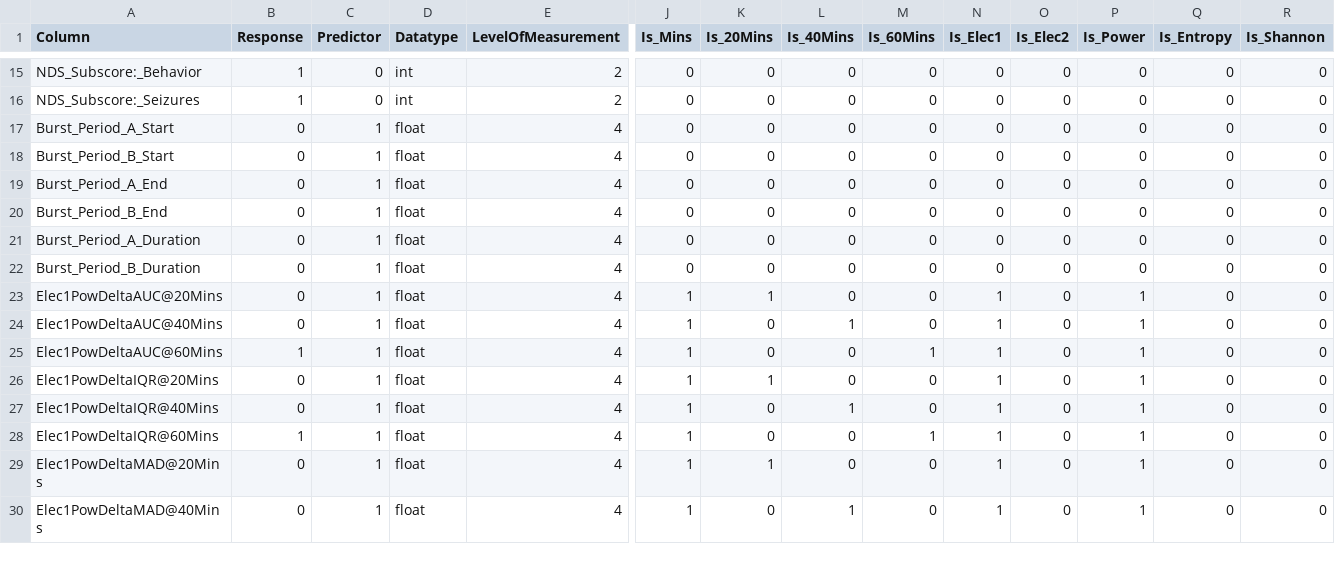
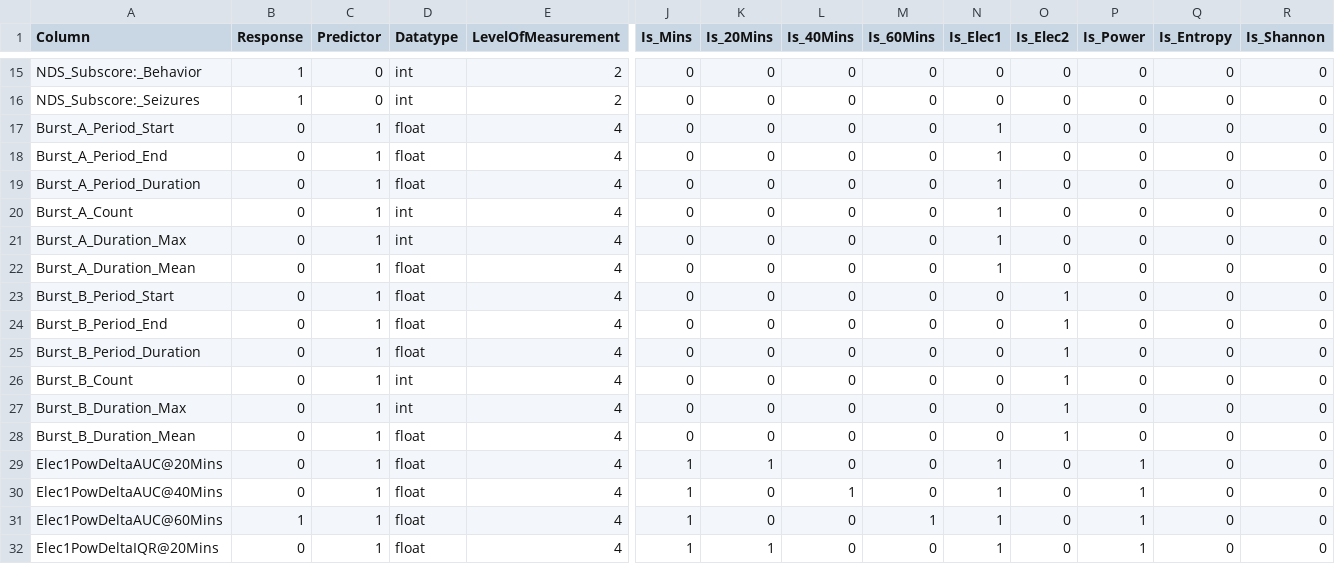
Before and after one commit to awill296/sag-two, a CSV file: datasources/schema.csv, drawn as a sheet; only a part is shown, gaps mark what is left out; the shorter side is filled out with more unchanged rows; addresses are those after the commit; rows hold the shown columns only; the diff names each change by its address in the sheet, - before the commit and + after, or states it on an @@ line.

Commit message:
Finished adding propositions and measures, adding burst counting and new checkbox organization

```diff
--- a/datasources/schema.csv
+++ b/datasources/schema.csv
-A17 (Column): Burst_Period_A_Start
+A17 (Column): Burst_A_Period_Start
-N17 (Is_Elec1): 0
+N17 (Is_Elec1): 1
+row 18: Burst_A_Period_End | 0 | 1 | float | 4 | 0 | 0 | 0 | 0 | 1 | 0 | 0 | 0 | 0
-A19 (Column): Burst_Period_B_Start
+A19 (Column): Burst_A_Period_Duration
-N19 (Is_Elec1): 0
+N19 (Is_Elec1): 1
+row 20: Burst_A_Count | 0 | 1 | int | 4 | 0 | 0 | 0 | 0 | 1 | 0 | 0 | 0 | 0
+row 21: Burst_A_Duration_Max | 0 | 1 | int | 4 | 0 | 0 | 0 | 0 | 1 | 0 | 0 | 0 | 0
+row 22: Burst_A_Duration_Mean | 0 | 1 | float | 4 | 0 | 0 | 0 | 0 | 1 | 0 | 0 | 0 | 0
-A23 (Column): Burst_Period_A_End
+A23 (Column): Burst_B_Period_Start
-O23:O25 (Is_Elec2): 0
+O23:O25 (Is_Elec2): 1
-A24 (Column): Burst_Period_B_End
+A24 (Column): Burst_B_Period_End
-A25 (Column): Burst_Period_A_Duration
+A25 (Column): Burst_B_Period_Duration
+row 26: Burst_B_Count | 0 | 1 | int | 4 | 0 | 0 | 0 | 0 | 0 | 1 | 0 | 0 | 0
+row 27: Burst_B_Duration_Max | 0 | 1 | int | 4 | 0 | 0 | 0 | 0 | 0 | 1 | 0 | 0 | 0
-A28 (Column): Burst_Period_B_Duration
+A28 (Column): Burst_B_Duration_Mean
-O28 (Is_Elec2): 0
+O28 (Is_Elec2): 1
```
Also changed, not shown: datasources/datafile.csv, 4 other files.
